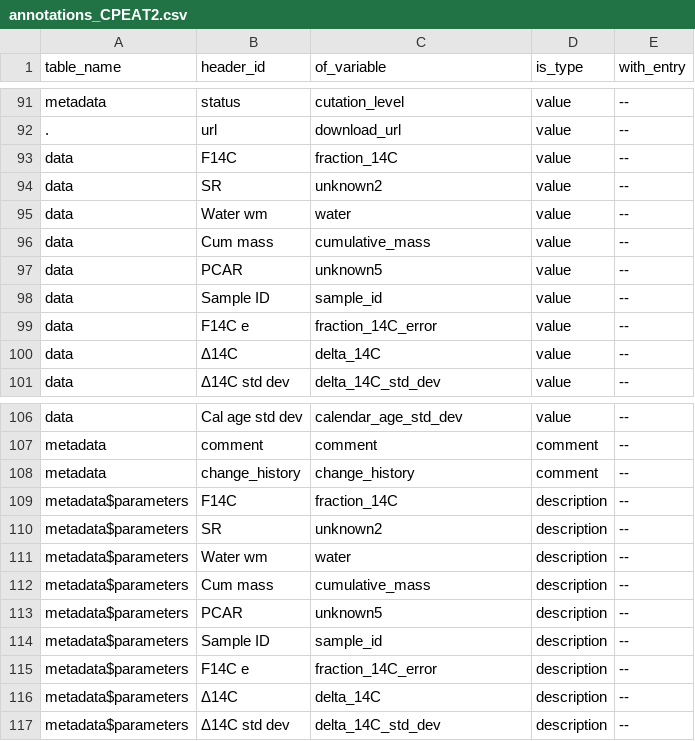
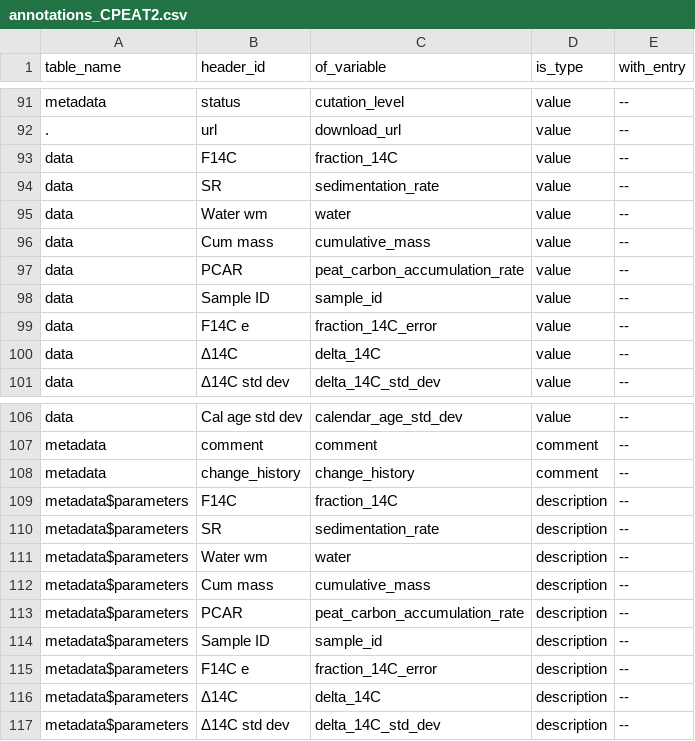
Before and after one commit to ktoddbrown/SoilDRaH, a CSV file: data/annotations_CPEAT2.csv, drawn as a sheet; only a part is shown, gaps mark what is left out.

Commit message:
Corrected two unknowns in the annotations #1

```diff
--- a/data/annotations_CPEAT2.csv
+++ b/data/annotations_CPEAT2.csv
@@ -93,6 +93,6 @@ metadata,status,cutation_level,value,--
 data,F14C,fraction_14C,value,--
-data,SR,unknown2,value,--
+data,SR,sedimentation_rate,value,--
 data,Water wm,water,value,--
 data,Cum mass,cumulative_mass,value,--
-data,PCAR,unknown5,value,--
+data,PCAR,peat_carbon_accumulation_rate,value,--
 data,Sample ID,sample_id,value,--
@@ -109,6 +109,6 @@ metadata,change_history,change_history,comment,--
 metadata$parameters,F14C,fraction_14C,description,--
-metadata$parameters,SR,unknown2,description,--
+metadata$parameters,SR,sedimentation_rate,description,--
 metadata$parameters,Water wm,water,description,--
 metadata$parameters,Cum mass,cumulative_mass,description,--
-metadata$parameters,PCAR,unknown5,description,--
+metadata$parameters,PCAR,peat_carbon_accumulation_rate,description,--
 metadata$parameters,Sample ID,sample_id,description,--
```
